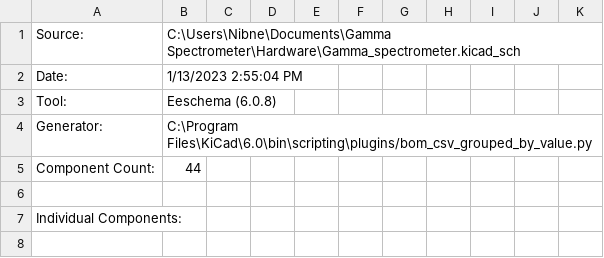
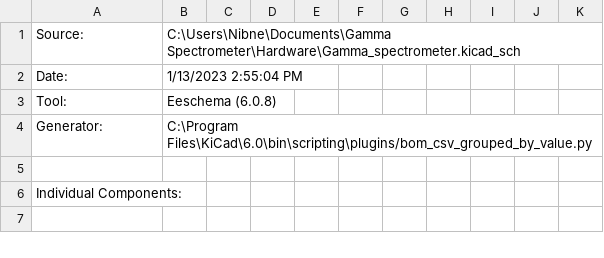
Before and after one commit to Nibormik/Gamma-Spectrometer, a CSV file: Hardware/Gamma_spectrometer.csv, drawn as a sheet; only a part is shown.

Commit message:
Update Gamma_spectrometer.csv

```diff
--- a/Hardware/Gamma_spectrometer.csv
+++ b/Hardware/Gamma_spectrometer.csv
@@ -4,3 +4,2 @@
 "Generator:","C:\Program Files\KiCad\6.0\bin\scripting\plugins/bom_csv_grouped_by_value.py"
-"Component Count:","44"
 
```
